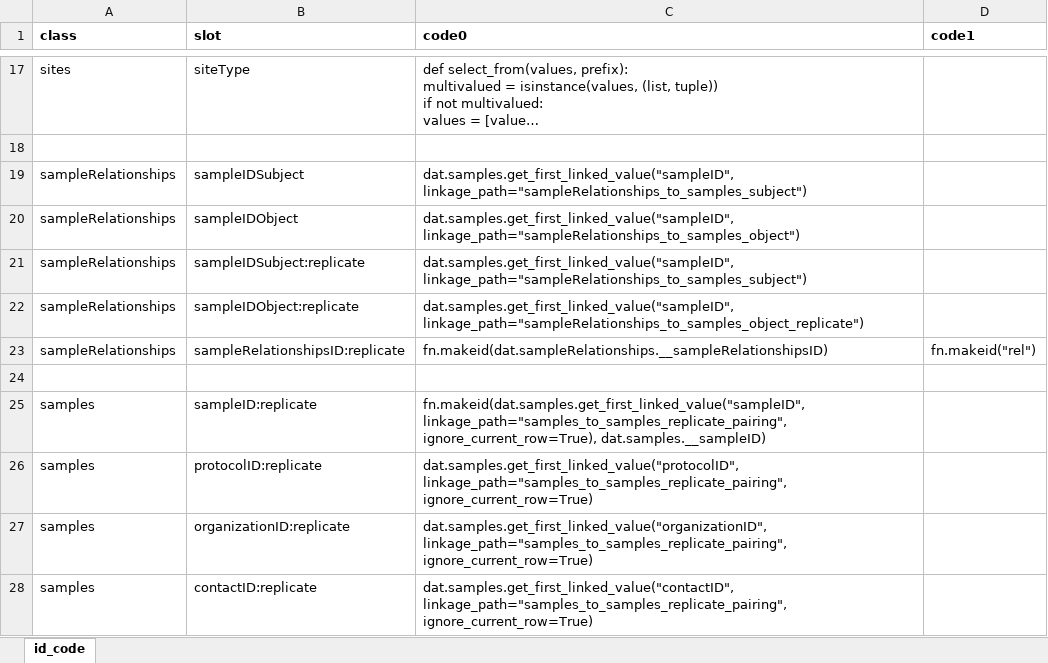
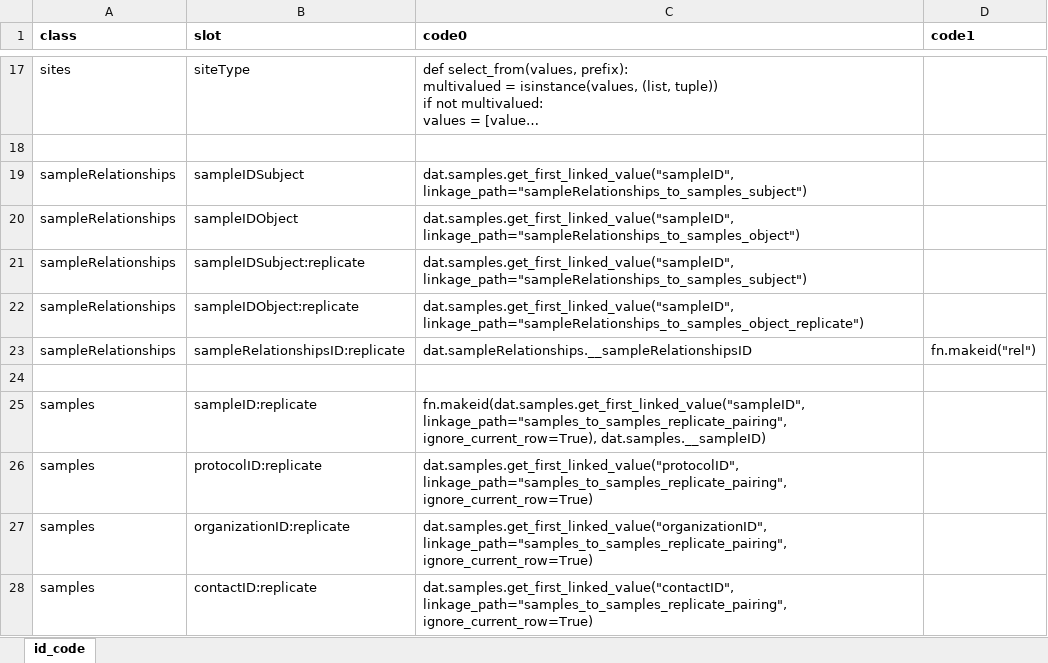
Before and after one commit to PHES-ODM/PHES-ODM-Mapper, an Excel workbook: odm_map/data/modules/pha4ge-to-v2/ids/pha4ge_to_v2_id_code.xlsx, sheet id_code, drawn as a sheet; only a part is shown, gaps mark what is left out; long unchanged cells end in …; values as stored, in another font and other column widths than the file's, no borders; the diff names each change by its address in the sheet, - before the commit and + after, or states it on an @@ line.

```diff
--- a/odm_map/data/modules/pha4ge-to-v2/ids/pha4ge_to_v2_id_code.xlsx (sheet id_code)
+++ b/odm_map/data/modules/pha4ge-to-v2/ids/pha4ge_to_v2_id_code.xlsx (sheet id_code)
-C23 (code0): fn.makeid(dat.sampleRelationships.__sampleRelationshipsID)
+C23 (code0): dat.sampleRelationships.__sampleRelationshipsID
```
Also changed, not shown: odm_map/data/modules/_shared/ids/general_v2_id_code.xlsx.
